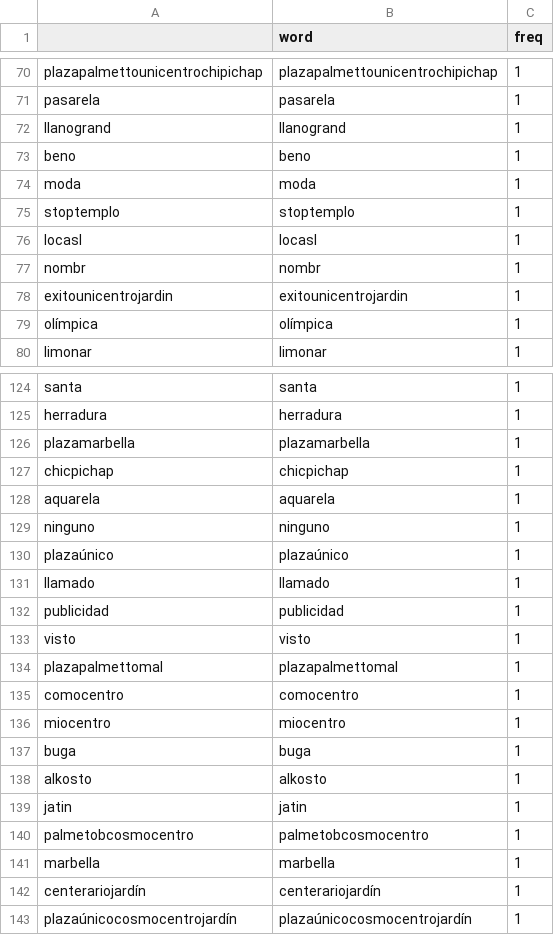
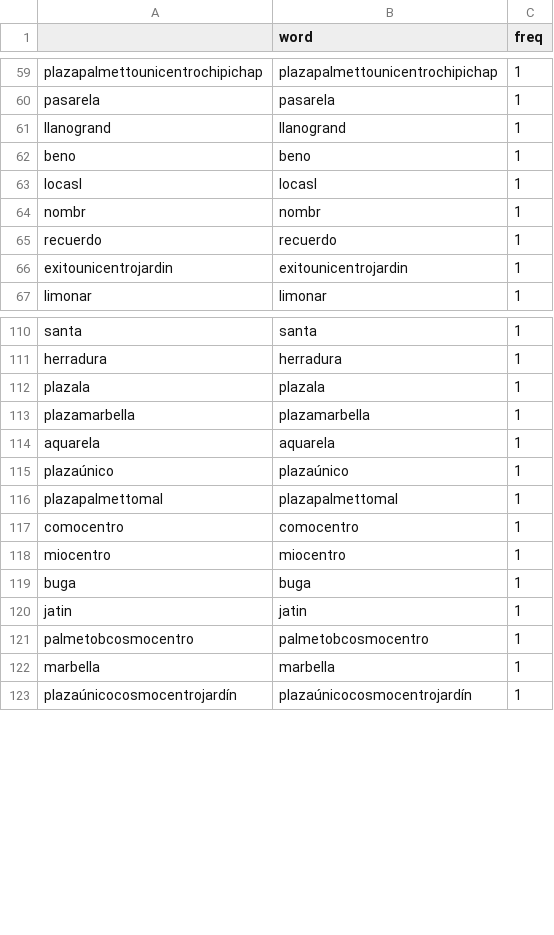
Before and after one commit to cesarsaa/MindLabs, a CSV file: Unicentro/3.Results/Pregunta_7.csv, drawn as a sheet; only a part is shown, gaps mark what is left out; removed rows and columns are numbered as before the commit, all else as after; the diff covers the shown part only; the diff names each change by its address in the sheet, - before the commit and + after, or states it on an @@ line.

```diff
--- a/Unicentro/3.Results/Pregunta_7.csv
+++ b/Unicentro/3.Results/Pregunta_7.csv
-row 74: moda | moda | 1
-row 75: stoptemplo | stoptemplo | 1
+row 65: recuerdo | recuerdo | 1
-row 79: olímpica | olímpica | 1
+row 112: plazala | plazala | 1
-row 127: chicpichap | chicpichap | 1
-row 129: ninguno | ninguno | 1
-row 131: llamado | llamado | 1
-row 132: publicidad | publicidad | 1
-row 133: visto | visto | 1
-row 138: alkosto | alkosto | 1
-row 142: centerariojardín | centerariojardín | 1
```
Also changed, not shown: 15 added rows, 27 removed rows and 10 edited cells elsewhere in this file, 15 other files.
